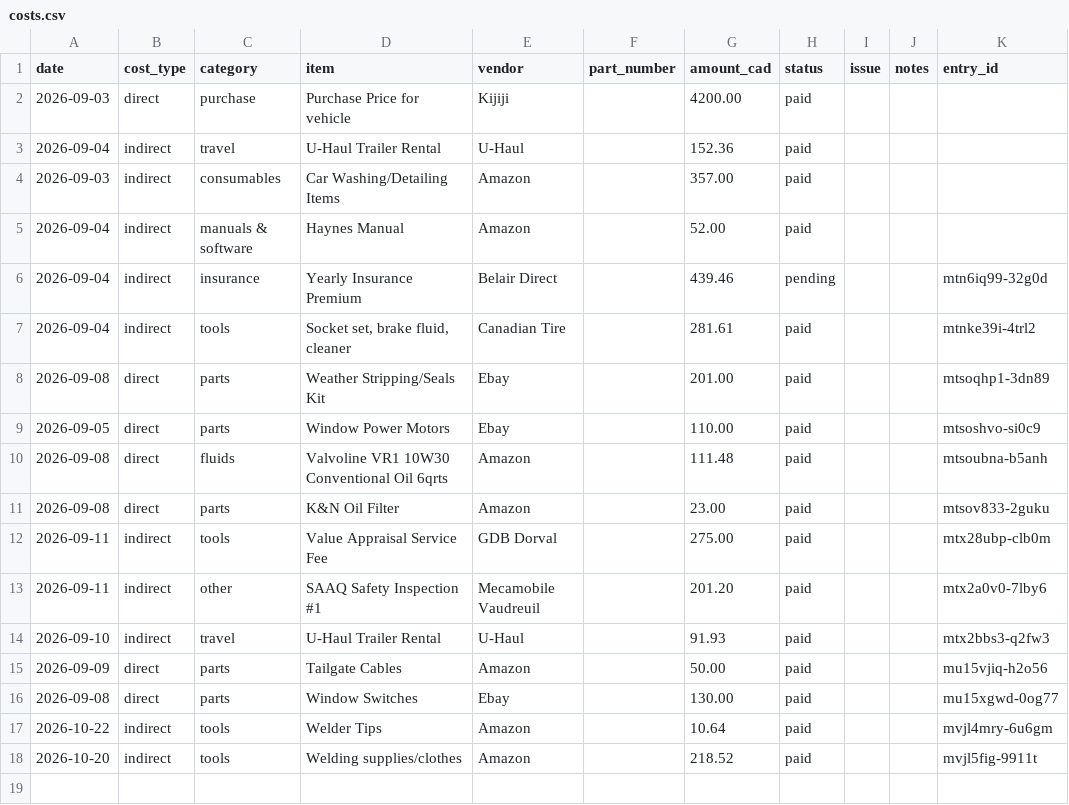
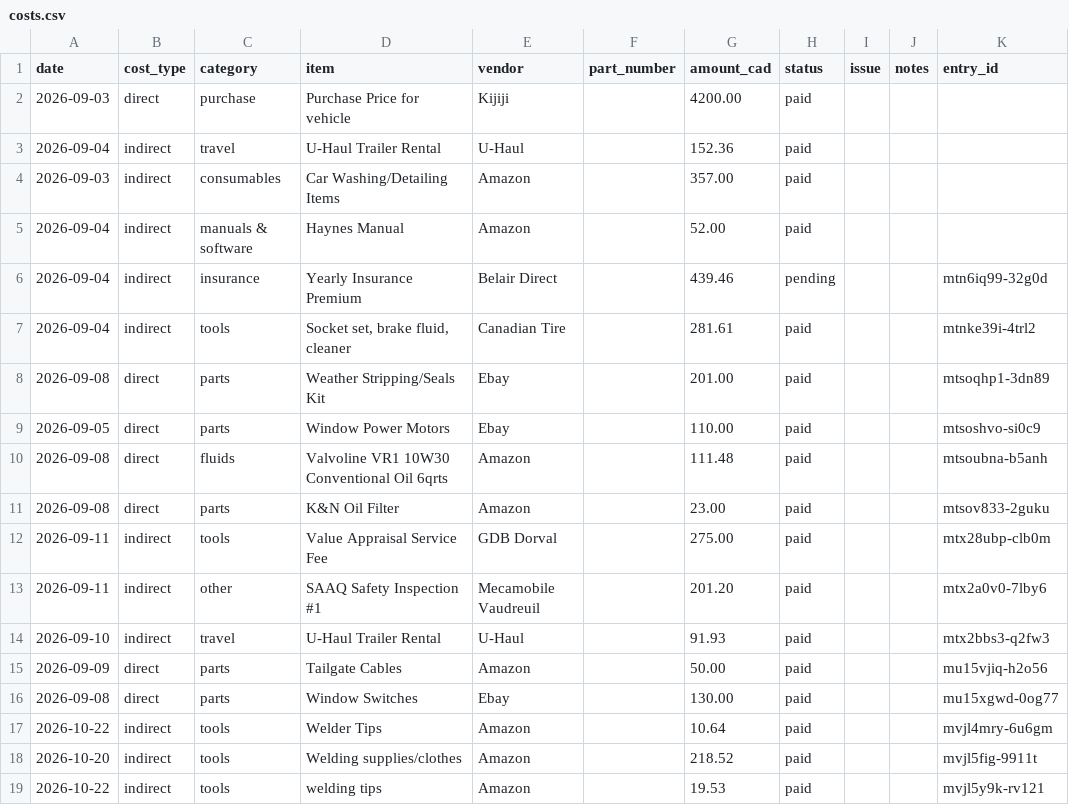
Before and after one commit to abyessof-labs/1981-gmc-caballero, a CSV file: costs.csv, drawn as a sheet; the diff names each change by its address in the sheet, - before the commit and + after, or states it on an @@ line.

Commit message:
Log 1 cost entry

```diff
--- a/costs.csv
+++ b/costs.csv
+row 19: 2026-10-22 | indirect | tools | welding tips | Amazon |  | 19.53 | paid |  |  | mvjl5y9k-rv121
```
